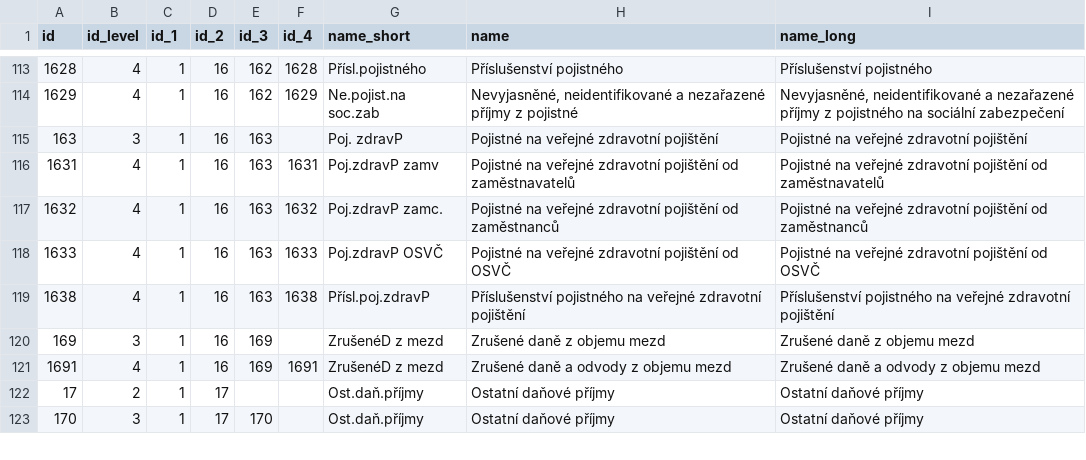
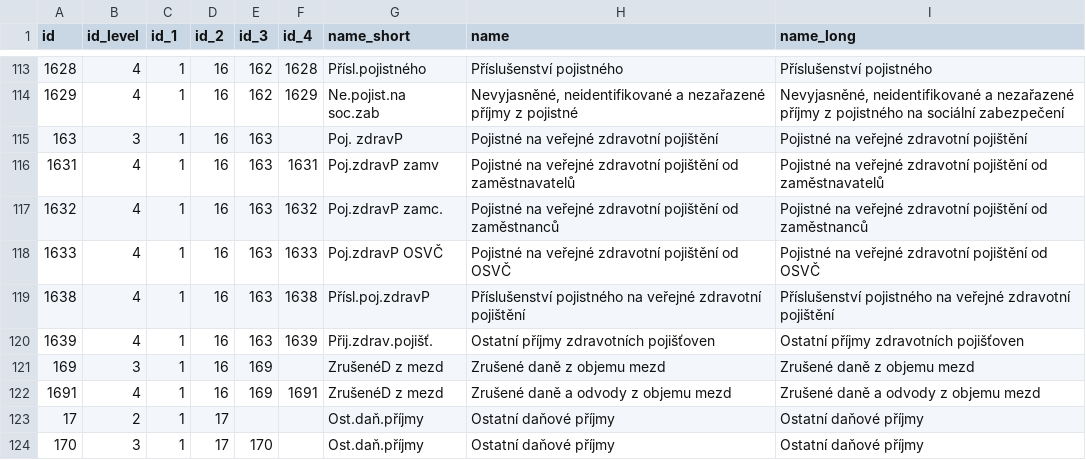
Before and after one commit to ondrejvelisek/peoples-budget, a CSV file: app/data/types_table.csv, drawn as a sheet; only a part is shown, gaps mark what is left out; the diff names each change by its address in the sheet, - before the commit and + after, or states it on an @@ line.

```diff
--- a/app/data/types_table.csv
+++ b/app/data/types_table.csv
+row 120: 1639 | 4 | 1 | 16 | 163 | 1639 | Přij.zdrav.pojišť. | Ostatní příjmy zdravotních pojišťoven | Ostatní příjmy zdravotních pojišťoven
```
Also changed, not shown: app/data/incomes/incomes_2025.csv, app/data/offices_table.csv.
